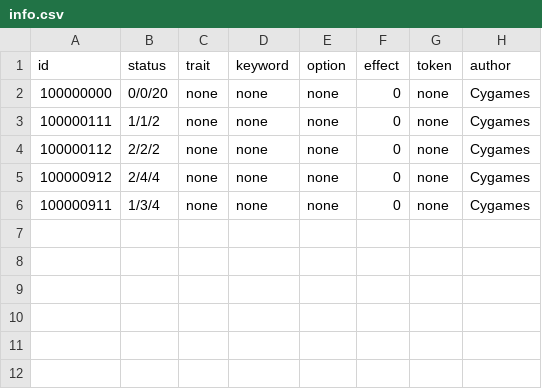
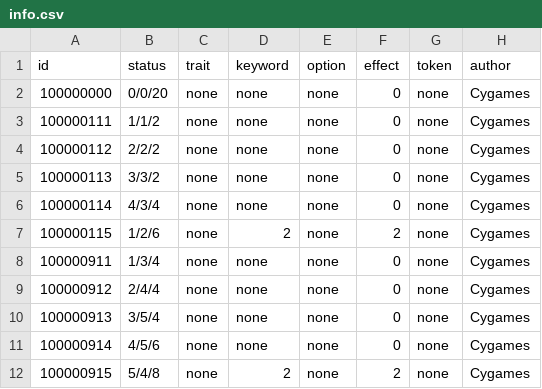
Before and after one commit to a0phantasia/SV-Cloud, a CSV file: Assets/Resources/Data/Cards/info.csv, drawn as a sheet.

```diff
--- a/Assets/Resources/Data/Cards/info.csv
+++ b/Assets/Resources/Data/Cards/info.csv
@@ -4,3 +4,9 @@ id,status,trait,keyword,option,effect,token,author
 100000112,2/2/2,none,none,none,0,none,Cygames
+100000113,3/3/2,none,none,none,0,none,Cygames
+100000114,4/3/4,none,none,none,0,none,Cygames
+100000115,1/2/6,none,2,none,2,none,Cygames
+100000911,1/3/4,none,none,none,0,none,Cygames
 100000912,2/4/4,none,none,none,0,none,Cygames
-100000911,1/3/4,none,none,none,0,none,Cygames
+100000913,3/5/4,none,none,none,0,none,Cygames
+100000914,4/5/6,none,none,none,0,none,Cygames
+100000915,5/4/8,none,2,none,2,none,Cygames
```
Also changed, not shown: 39 other files.
